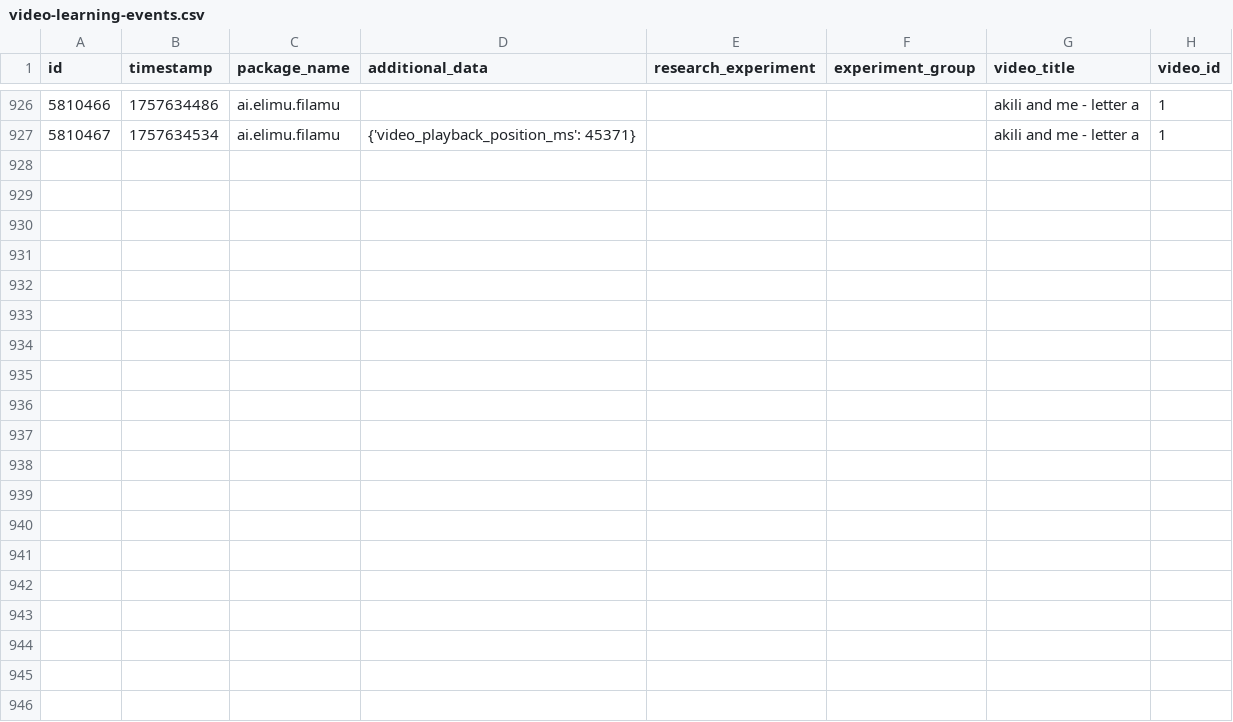
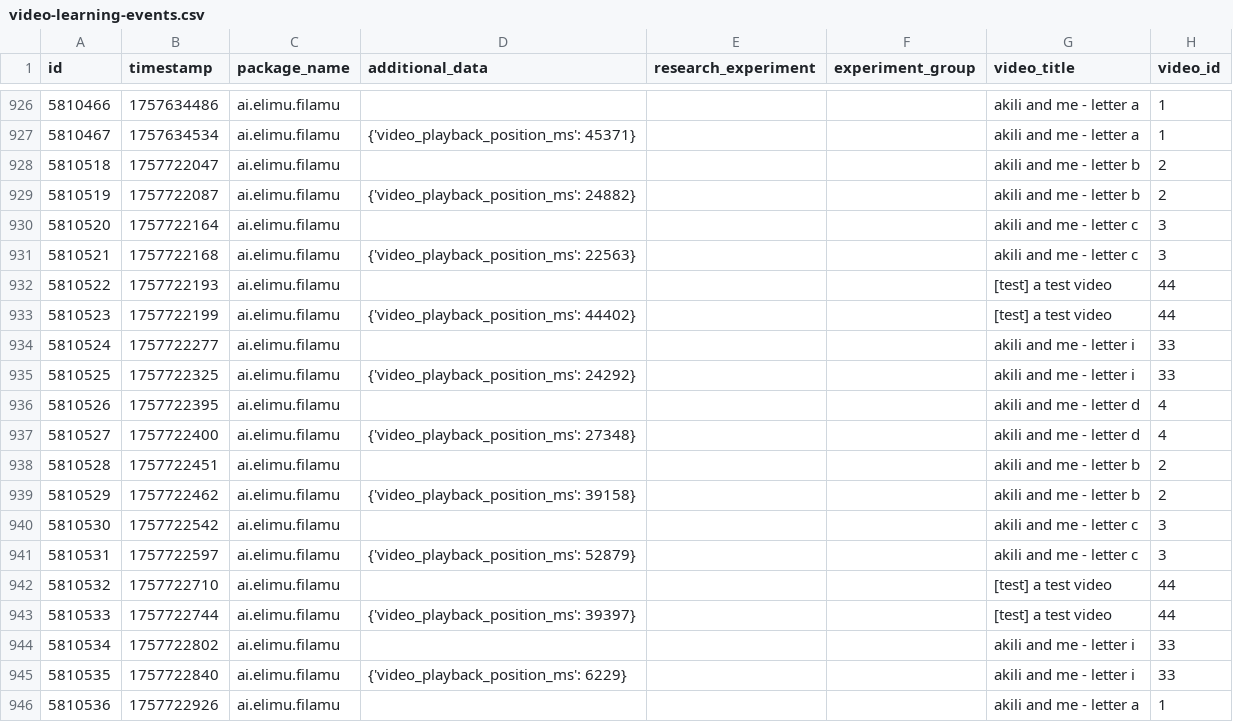
Before and after one commit to elimu-ai/ml-datasets, a CSV file: lang-ENG/student-id-7/video-learning-events.csv, drawn as a sheet; only a part is shown, gaps mark what is left out; the diff covers the shown part only; the diff names each change by its address in the sheet, - before the commit and + after, or states it on an @@ line.

```diff
--- a/lang-ENG/student-id-7/video-learning-events.csv
+++ b/lang-ENG/student-id-7/video-learning-events.csv
+row 928: 5810518 | 1757722047 | ai.elimu.filamu |  |  |  | akili and me - letter b | 2
+row 929: 5810519 | 1757722087 | ai.elimu.filamu | {'video_playback_position_ms': 24882} |  |  | akili and me - letter b | 2
+row 930: 5810520 | 1757722164 | ai.elimu.filamu |  |  |  | akili and me - letter c | 3
+row 931: 5810521 | 1757722168 | ai.elimu.filamu | {'video_playback_position_ms': 22563} |  |  | akili and me - letter c | 3
+row 932: 5810522 | 1757722193 | ai.elimu.filamu |  |  |  | [test] a test video | 44
+row 933: 5810523 | 1757722199 | ai.elimu.filamu | {'video_playback_position_ms': 44402} |  |  | [test] a test video | 44
+row 934: 5810524 | 1757722277 | ai.elimu.filamu |  |  |  | akili and me - letter i | 33
+row 935: 5810525 | 1757722325 | ai.elimu.filamu | {'video_playback_position_ms': 24292} |  |  | akili and me - letter i | 33
+row 936: 5810526 | 1757722395 | ai.elimu.filamu |  |  |  | akili and me - letter d | 4
+row 937: 5810527 | 1757722400 | ai.elimu.filamu | {'video_playback_position_ms': 27348} |  |  | akili and me - letter d | 4
+row 938: 5810528 | 1757722451 | ai.elimu.filamu |  |  |  | akili and me - letter b | 2
+row 939: 5810529 | 1757722462 | ai.elimu.filamu | {'video_playback_position_ms': 39158} |  |  | akili and me - letter b | 2
+row 940: 5810530 | 1757722542 | ai.elimu.filamu |  |  |  | akili and me - letter c | 3
+row 941: 5810531 | 1757722597 | ai.elimu.filamu | {'video_playback_position_ms': 52879} |  |  | akili and me - letter c | 3
+row 942: 5810532 | 1757722710 | ai.elimu.filamu |  |  |  | [test] a test video | 44
+row 943: 5810533 | 1757722744 | ai.elimu.filamu | {'video_playback_position_ms': 39397} |  |  | [test] a test video | 44
+row 944: 5810534 | 1757722802 | ai.elimu.filamu |  |  |  | akili and me - letter i | 33
+row 945: 5810535 | 1757722840 | ai.elimu.filamu | {'video_playback_position_ms': 6229} |  |  | akili and me - letter i | 33
+row 946: 5810536 | 1757722926 | ai.elimu.filamu |  |  |  | akili and me - letter a | 1
```
Also changed, not shown: 9 added rows elsewhere in this file, lang-ENG/student-id-5/video-learning-events.csv, lang-HIN/student-id-7/video-learning-events.csv, 7 other files.
